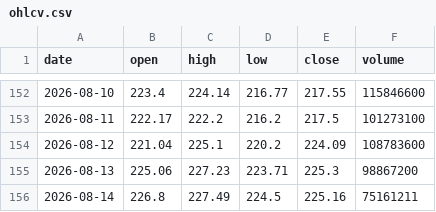
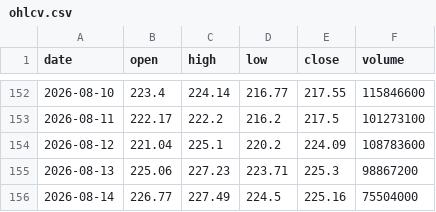
Before and after one commit to Pubmarks/datasets, a CSV file: data/stocks/NVDA/2026/ohlcv.csv, drawn as a sheet; only a part is shown, gaps mark what is left out.

```diff
--- a/data/stocks/NVDA/2026/ohlcv.csv
+++ b/data/stocks/NVDA/2026/ohlcv.csv
@@ -155,2 +155,2 @@ date,open,high,low,close,volume
 2026-08-13,225.06,227.23,223.71,225.3,98867200
-2026-08-14,226.8,227.49,224.5,225.16,75161211
+2026-08-14,226.77,227.49,224.5,225.16,75504000
```
Also changed, not shown: 1 other file.
